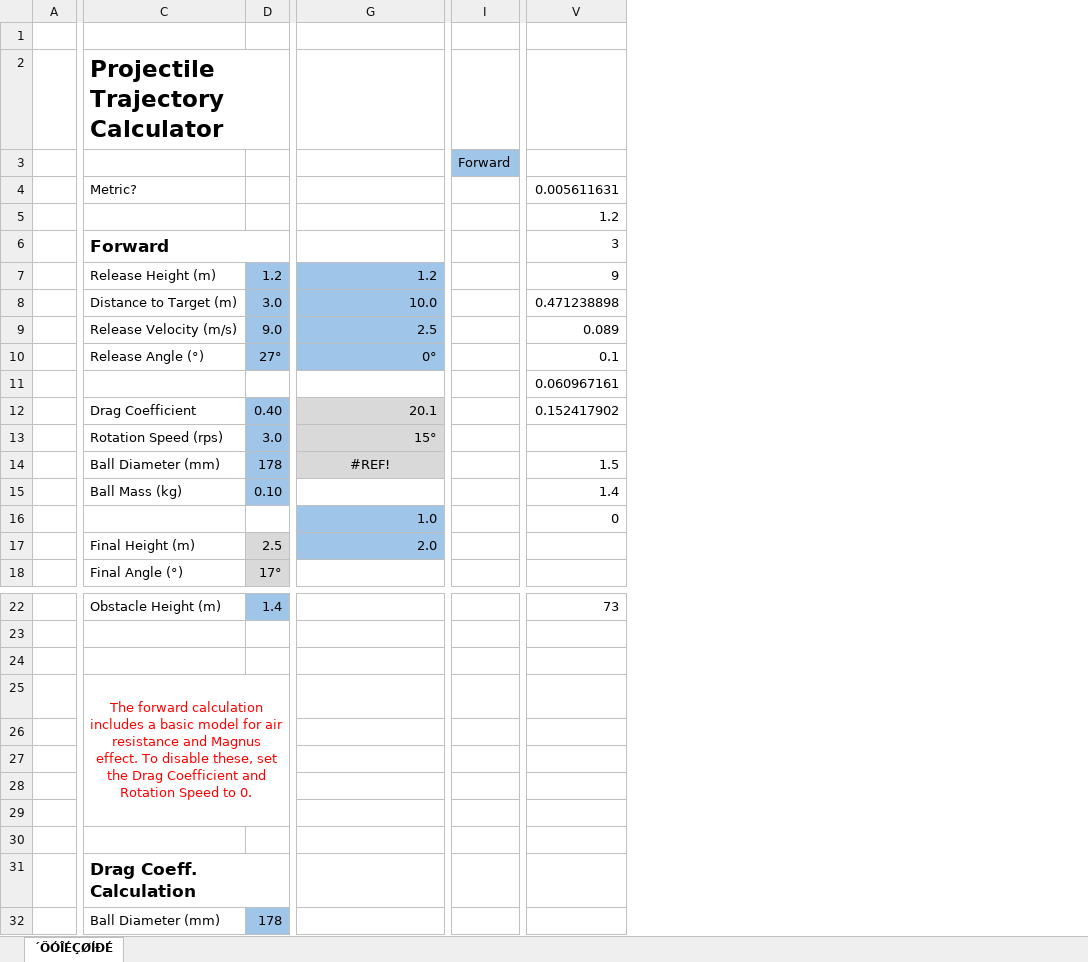
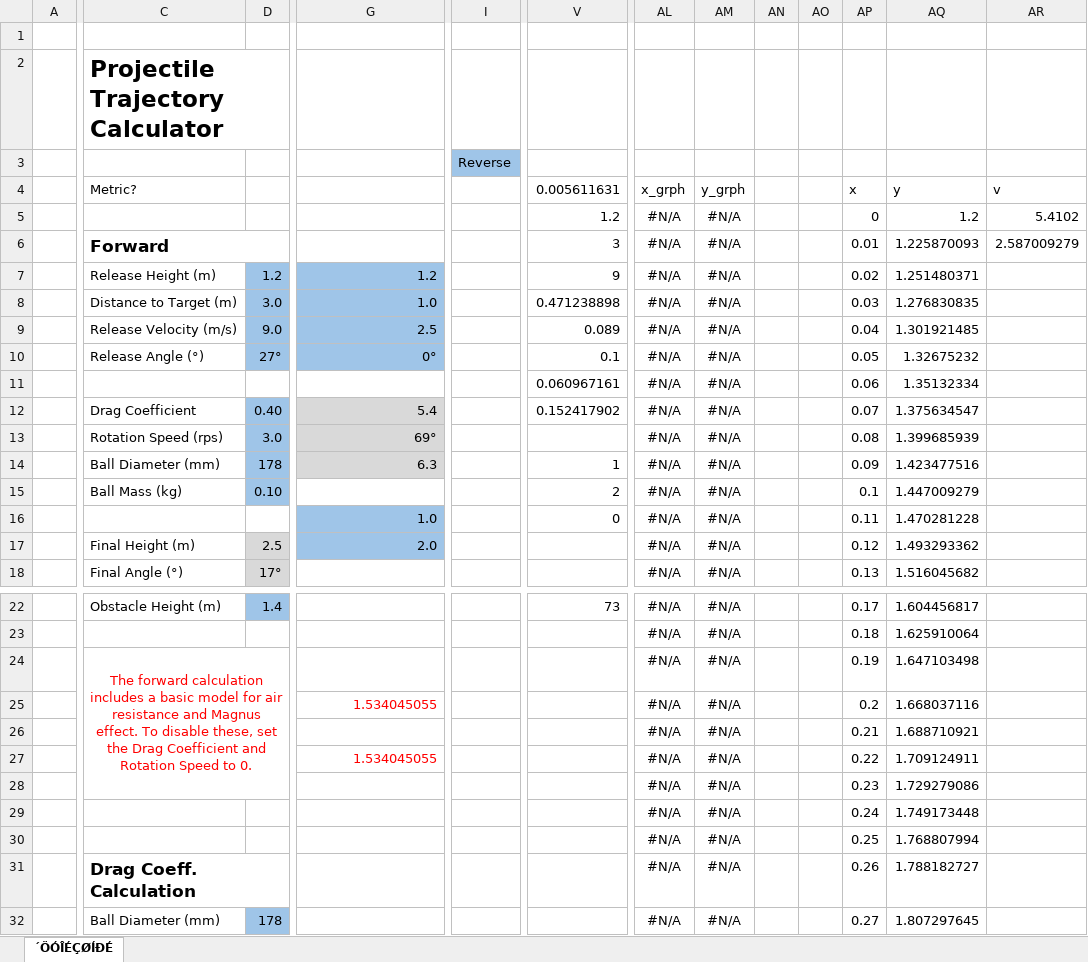
Before and after one commit to arimb/AMB_Design_Spreadsheet, an Excel workbook: projectile.xlsm, sheet ´ÖÓÎÉÇØÍÐÉ, drawn as a sheet; only a part is shown, gaps mark what is left out; values as stored, in another font and other column widths than the file's, no borders; charts and pictures and conditional formats not drawn; removed rows and columns are numbered as before the commit, all else as after; the diff names each change by its address in the sheet, - before the commit and + after, or states it on an @@ line.

Commit message:
fixed reverse calc

```diff
--- a/projectile.xlsm (sheet ´ÖÓÎÉÇØÍÐÉ)
+++ b/projectile.xlsm (sheet ´ÖÓÎÉÇØÍÐÉ)
-column I, row 3: Forward
+column I, row 3: Reverse
+column AL (x_grph), rows 5-18: all #N/A; rows 22-32: all #N/A
+column AM (y_grph), rows 5-18: all #N/A; rows 22-32: all #N/A
+column AN, empty
+column AO, empty
+column AP (x), rows 5-18: 0 | 0.01 | 0.02 | 0.03 | 0.04 | 0.05 | 0.06 | 0.07 | 0.08 | 0.09 | 0.1 | 0.11 | 0.12 | 0.13; rows 22-32: 0.17 | 0.18 | 0.19 | 0.2 | 0.21 | 0.22 | 0.23 | 0.24 | 0.25 | 0.26 | 0.27
+column AQ (y), rows 5-18: 1.2 | 1.225870093 | 1.251480371 | 1.276830835 | 1.301921485 | 1.32675232 | 1.35132334 | 1.375634547 | 1.399685939 | 1.423477516 | 1.447009279 | 1.470281228 | 1.493293362 | 1.516045682; rows 22-32: 1.604456817 | 1.625910064 | 1.647103498 | 1.668037116 | 1.688710921 | 1.709124911 | 1.729279086 | 1.749173448 | 1.768807994 | 1.788182727 | 1.807297645
+column AR (v), rows 5-6: 5.4102 | 2.587009279
-G8: 10.0
+G8: 1.0
-G12: 20.1
+G12: 5.4
-G13: 15°
+G13: 69°
-G14: #REF!
+G14: 6.3
-G14 alignment: center
+G14 alignment: right
-V14 (0.005611631): 1.5
+V14 (0.005611631): 1
-V15 (0.005611631): 1.4
+V15 (0.005611631): 2
-C24 (Metric?): (empty)
+C24 (Metric?): The forward calculation includes a basic model for air resistance and Magnus effect. To disable these, set the Drag Coefficient and Rotation Speed to 0.
+C24:D28 merged
-C25 (Metric?): The forward calculation includes a basic model for air resistance and Magnus effect. To disable these, set the Drag Coefficient and Rotation Speed to 0.
+C25 (Metric?): (empty)
-C25:D29 merged
-G25: (empty)
+G25: 1.534045055
-G27: (empty)
+G27: 1.534045055
```
Also changed, not shown: formulas that keep their value, charts or pictures.
